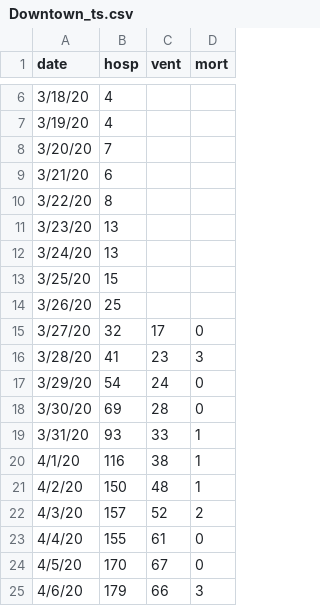
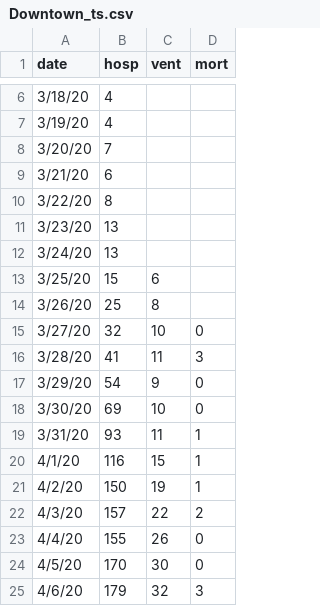
Before and after one commit to pennsignals/bayes-chime, a CSV file: data/Downtown_ts.csv, drawn as a sheet; only a part is shown, gaps mark what is left out.

Commit message:
Update Downtown_ts.csv

```diff
--- a/data/Downtown_ts.csv
+++ b/data/Downtown_ts.csv
@@ -12,14 +12,14 @@
 3/24/20,13,,
-3/25/20,15,,
-3/26/20,25,,
-3/27/20,32,17,0
-3/28/20,41,23,3
-3/29/20,54,24,0
-3/30/20,69,28,0
-3/31/20,93,33,1
-4/1/20,116,38,1
-4/2/20,150,48,1
-4/3/20,157,52,2
-4/4/20,155,61,0
-4/5/20,170,67,0
-4/6/20,179,66,3
+3/25/20,15,6,
+3/26/20,25,8,
+3/27/20,32,10,0
+3/28/20,41,11,3
+3/29/20,54,9,0
+3/30/20,69,10,0
+3/31/20,93,11,1
+4/1/20,116,15,1
+4/2/20,150,19,1
+4/3/20,157,22,2
+4/4/20,155,26,0
+4/5/20,170,30,0
+4/6/20,179,32,3
```
